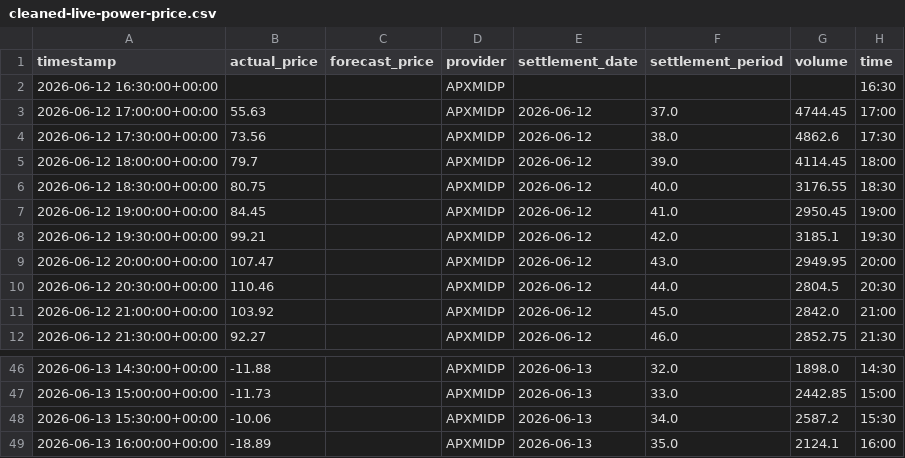
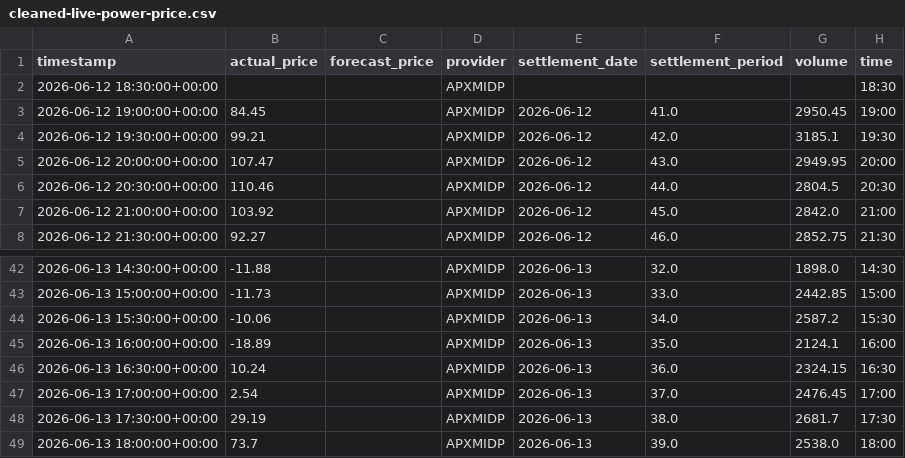
Before and after one commit to olliebranston/the-new-current-site, a CSV file: data/cleaned-live-power-price.csv, drawn as a sheet; only a part is shown, gaps mark what is left out.

```diff
--- a/data/cleaned-live-power-price.csv
+++ b/data/cleaned-live-power-price.csv
@@ -1,7 +1,3 @@
 timestamp,actual_price,forecast_price,provider,settlement_date,settlement_period,volume,time
-2026-06-12 16:30:00+00:00,,,APXMIDP,,,,16:30
-2026-06-12 17:00:00+00:00,55.63,,APXMIDP,2026-06-12,37.0,4744.45,17:00
-2026-06-12 17:30:00+00:00,73.56,,APXMIDP,2026-06-12,38.0,4862.6,17:30
-2026-06-12 18:00:00+00:00,79.7,,APXMIDP,2026-06-12,39.0,4114.45,18:00
-2026-06-12 18:30:00+00:00,80.75,,APXMIDP,2026-06-12,40.0,3176.55,18:30
+2026-06-12 18:30:00+00:00,,,APXMIDP,,,,18:30
 2026-06-12 19:00:00+00:00,84.45,,APXMIDP,2026-06-12,41.0,2950.45,19:00
@@ -49 +45,5 @@ timestamp,actual_price,forecast_price,provider,settlement_date,settlement_period
 2026-06-13 16:00:00+00:00,-18.89,,APXMIDP,2026-06-13,35.0,2124.1,16:00
+2026-06-13 16:30:00+00:00,10.24,,APXMIDP,2026-06-13,36.0,2324.15,16:30
+2026-06-13 17:00:00+00:00,2.54,,APXMIDP,2026-06-13,37.0,2476.45,17:00
+2026-06-13 17:30:00+00:00,29.19,,APXMIDP,2026-06-13,38.0,2681.7,17:30
+2026-06-13 18:00:00+00:00,73.7,,APXMIDP,2026-06-13,39.0,2538.0,18:00
```
Also changed, not shown: data/cleaned-live-carbon-intensity.csv, data/cleaned-live-generation-mix.csv, 8 other files.
